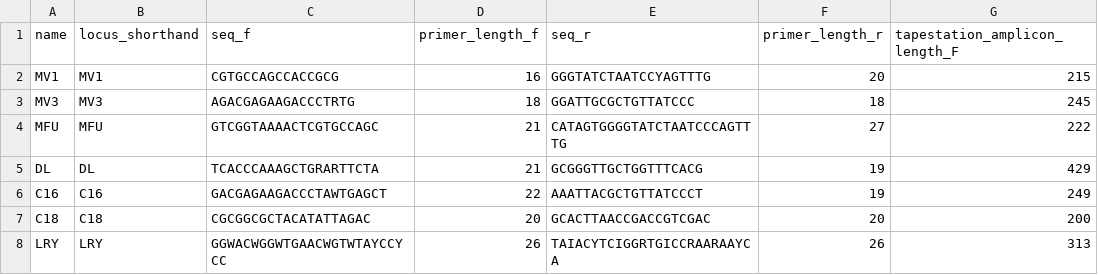
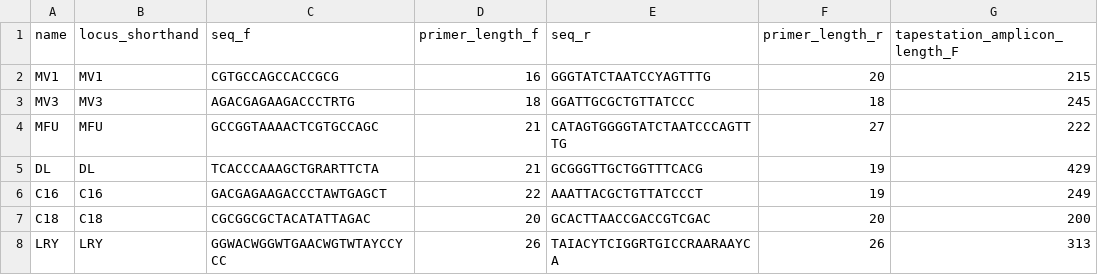
Before and after one commit to MMARINeDNA/metabarcoding_QAQC_pipeline, a CSV file: metadata/primer_data.csv, drawn as a sheet; only a part is shown; the diff names each change by its address in the sheet, - before the commit and + after, or states it on an @@ line.

Commit message:
fixed forward primer for mifish

```diff
--- a/metadata/primer_data.csv
+++ b/metadata/primer_data.csv
-C4 (seq_f): GTCGGTAAAACTCGTGCCAGC
+C4 (seq_f): GCCGGTAAAACTCGTGCCAGC
```
